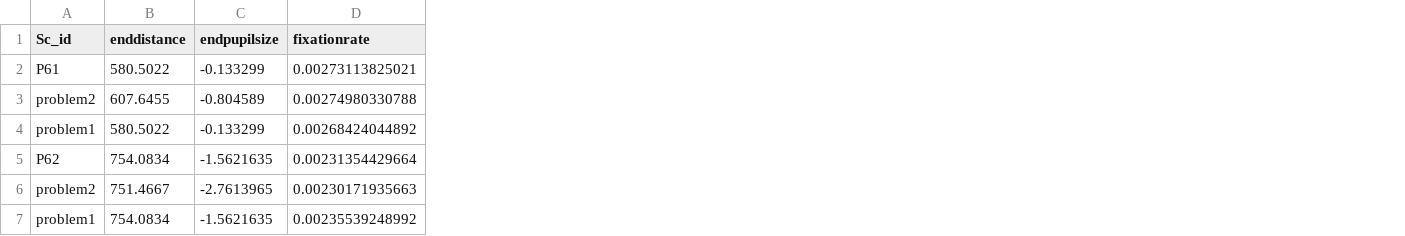
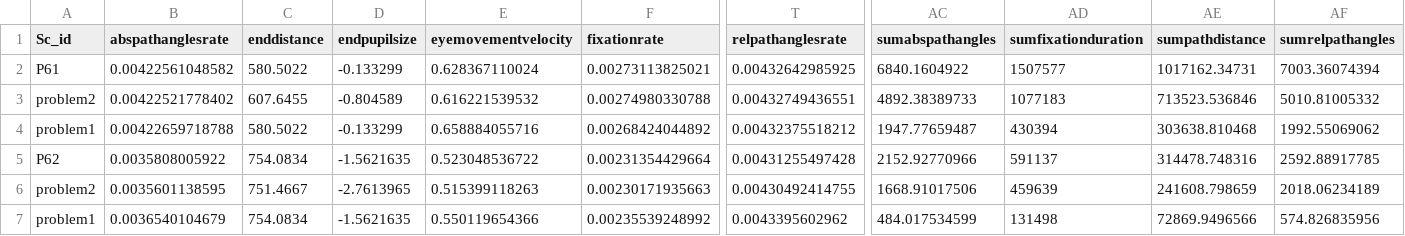
Before and after one commit to Human-AI-Interaction-UBC/EMDAT, a TSV file: src/outputfolder/sample_features.tsv, drawn as a sheet; only a part is shown, gaps mark what is left out; the diff names each change by its address in the sheet, - before the commit and + after, or states it on an @@ line.

```diff
--- a/src/outputfolder/sample_features.tsv
+++ b/src/outputfolder/sample_features.tsv
+column B (abspathanglesrate), rows 2-7: 0.00422561048582 | 0.00422521778402 | 0.00422659718788 | 0.0035808005922 | 0.0035601138595 | 0.0036540104679
+column E (eyemovementvelocity), rows 2-7: 0.628367110024 | 0.616221539532 | 0.658884055716 | 0.523048536722 | 0.515399118263 | 0.550119654366
+column T (relpathanglesrate), rows 2-7: 0.00432642985925 | 0.00432749436551 | 0.00432375518212 | 0.00431255497428 | 0.00430492414755 | 0.0043395602962
+column AC (sumabspathangles), rows 2-7: 6840.1604922 | 4892.38389733 | 1947.77659487 | 2152.92770966 | 1668.91017506 | 484.017534599
+column AD (sumfixationduration), rows 2-7: 1507577 | 1077183 | 430394 | 591137 | 459639 | 131498
+column AE (sumpathdistance), rows 2-7: 1017162.34731 | 713523.536846 | 303638.810468 | 314478.748316 | 241608.798659 | 72869.9496566
+column AF (sumrelpathangles), rows 2-7: 7003.36074394 | 5010.81005332 | 1992.55069062 | 2592.88917785 | 2018.06234189 | 574.826835956
```
Also changed, not shown: 6 other files.
